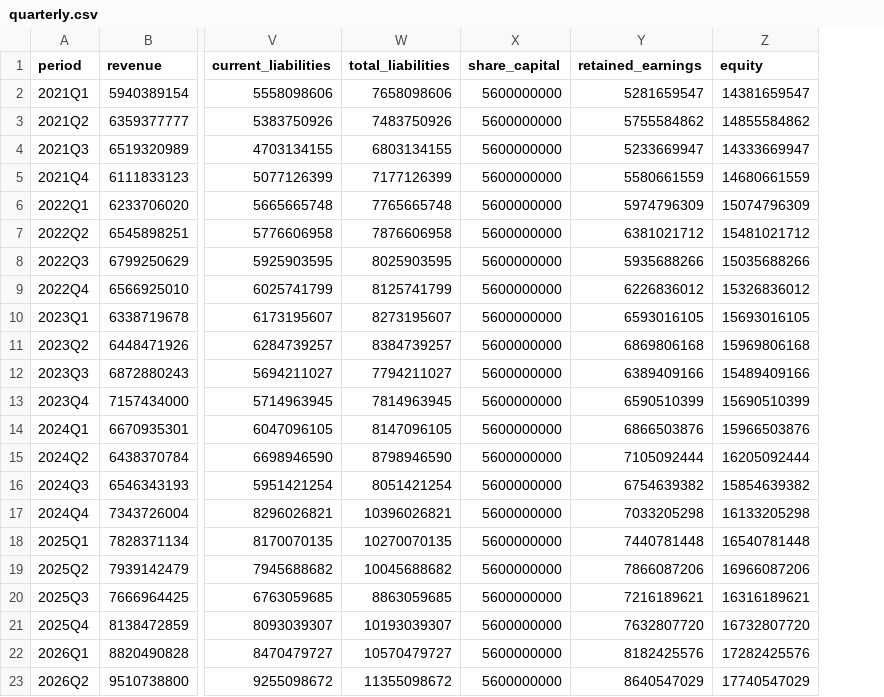
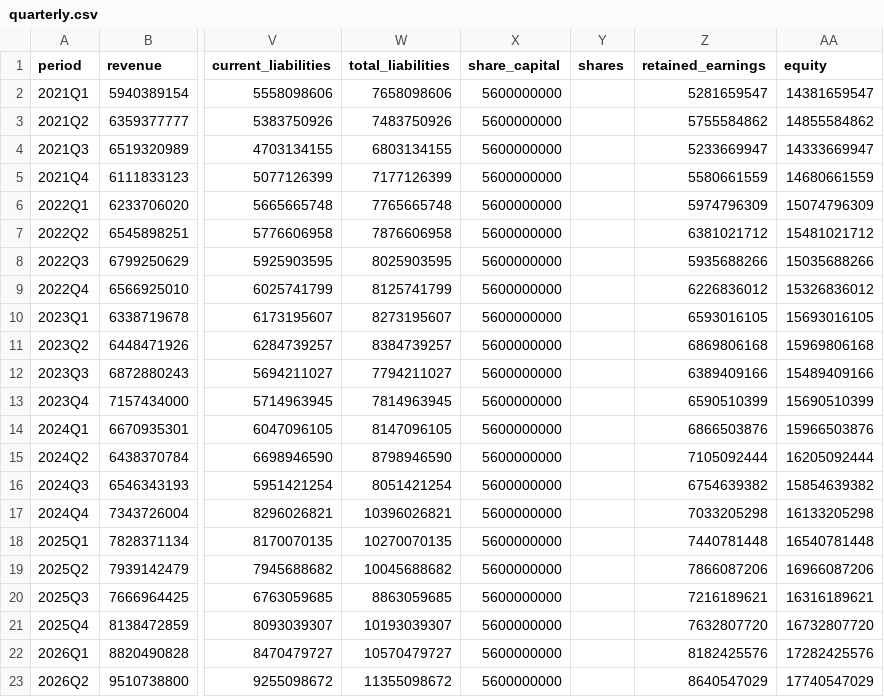
Before and after one commit to frk618-ship-it/claude, a CSV file: examples/demo_financials/DEMO-A/quarterly.csv, drawn as a sheet; only a part is shown, gaps mark what is left out; the diff names each change by its address in the sheet, - before the commit and + after, or states it on an @@ line.

```diff
--- a/examples/demo_financials/DEMO-A/quarterly.csv
+++ b/examples/demo_financials/DEMO-A/quarterly.csv
+column Y (shares), empty
```
Also changed, not shown: examples/demo_financials/DEMO-B/monthly_revenue.csv, examples/demo_financials/DEMO-B/quarterly.csv, 40 other files.
